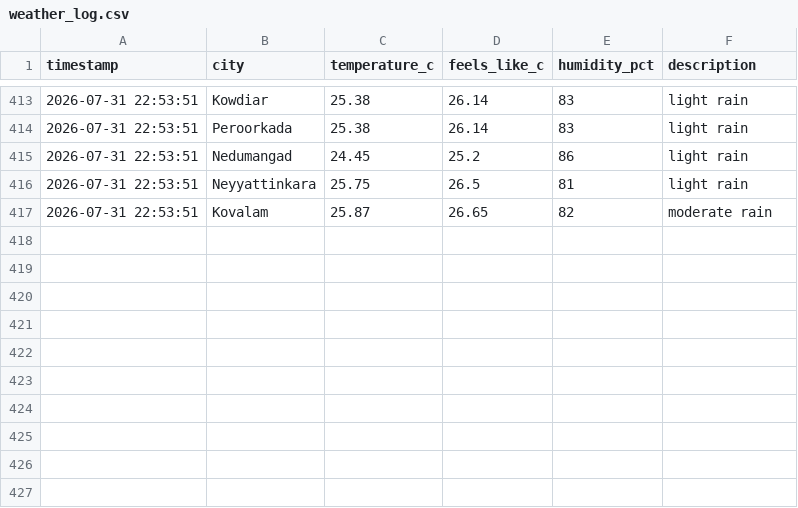
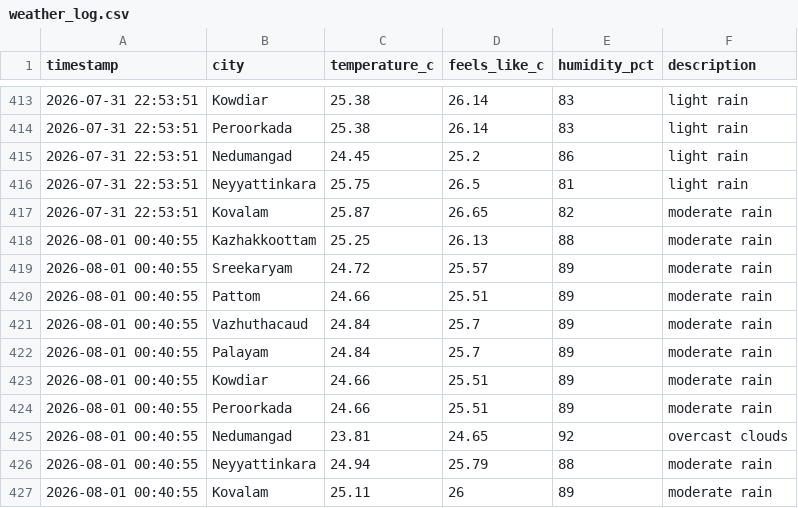
Before and after one commit to aravindrs27/weather-tracker, a CSV file: weather_log.csv, drawn as a sheet; only a part is shown, gaps mark what is left out.

Commit message:
Update weather log and chart

```diff
--- a/weather_log.csv
+++ b/weather_log.csv
@@ -417 +417,11 @@ timestamp,city,temperature_c,feels_like_c,humidity_pct,description
 2026-07-31 22:53:51,Kovalam,25.87,26.65,82,moderate rain
+2026-08-01 00:40:55,Kazhakkoottam,25.25,26.13,88,moderate rain
+2026-08-01 00:40:55,Sreekaryam,24.72,25.57,89,moderate rain
+2026-08-01 00:40:55,Pattom,24.66,25.51,89,moderate rain
+2026-08-01 00:40:55,Vazhuthacaud,24.84,25.7,89,moderate rain
+2026-08-01 00:40:55,Palayam,24.84,25.7,89,moderate rain
+2026-08-01 00:40:55,Kowdiar,24.66,25.51,89,moderate rain
+2026-08-01 00:40:55,Peroorkada,24.66,25.51,89,moderate rain
+2026-08-01 00:40:55,Nedumangad,23.81,24.65,92,overcast clouds
+2026-08-01 00:40:55,Neyyattinkara,24.94,25.79,88,moderate rain
+2026-08-01 00:40:55,Kovalam,25.11,26,89,moderate rain
```
Also changed, not shown: 1 other file.
